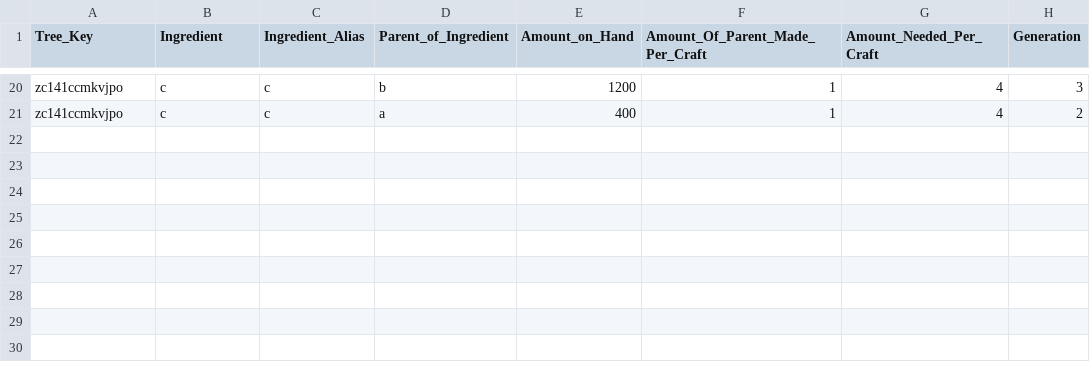
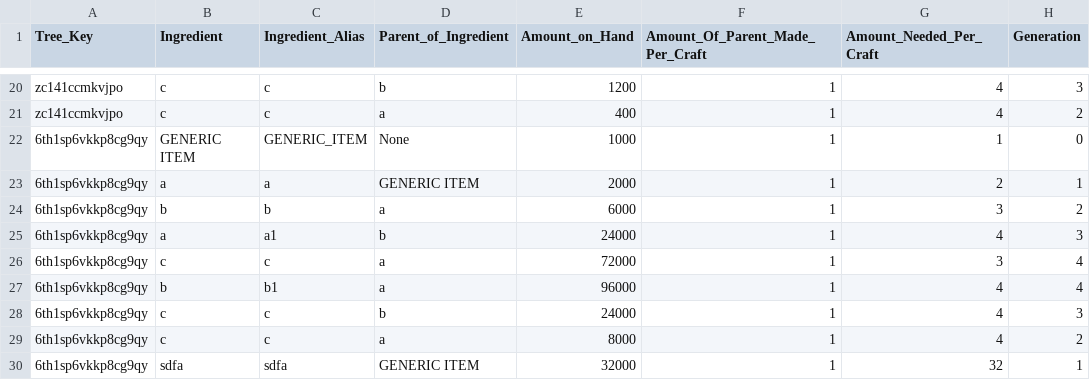
Before and after one commit to AzureVauban/Process-Map---PyProject, a CSV file: ingredient_trees.csv, drawn as a sheet; only a part is shown, gaps mark what is left out; the diff names each change by its address in the sheet, - before the commit and + after, or states it on an @@ line.

```diff
--- a/ingredient_trees.csv
+++ b/ingredient_trees.csv
+row 22: 6th1sp6vkkp8cg9qy | GENERIC ITEM | GENERIC_ITEM | None | 1000 | 1 | 1 | 0
+row 23: 6th1sp6vkkp8cg9qy | a | a | GENERIC ITEM | 2000 | 1 | 2 | 1
+row 24: 6th1sp6vkkp8cg9qy | b | b | a | 6000 | 1 | 3 | 2
+row 25: 6th1sp6vkkp8cg9qy | a | a1 | b | 24000 | 1 | 4 | 3
+row 26: 6th1sp6vkkp8cg9qy | c | c | a | 72000 | 1 | 3 | 4
+row 27: 6th1sp6vkkp8cg9qy | b | b1 | a | 96000 | 1 | 4 | 4
+row 28: 6th1sp6vkkp8cg9qy | c | c | b | 24000 | 1 | 4 | 3
+row 29: 6th1sp6vkkp8cg9qy | c | c | a | 8000 | 1 | 4 | 2
+row 30: 6th1sp6vkkp8cg9qy | sdfa | sdfa | GENERIC ITEM | 32000 | 1 | 32 | 1
```
Also changed, not shown: 1 other file.
